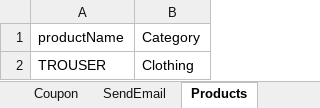
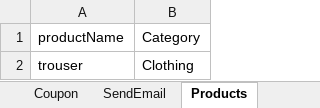
Before and after one commit to csadek/Automation-Game, an Excel workbook: Utilities/Data.xlsx, sheet Products, drawn as a sheet; values as stored, in another font and other column widths than the file's, no borders; the diff names each change by its address in the sheet, - before the commit and + after, or states it on an @@ line.

Commit message:
add products tab

```diff
--- a/Utilities/Data.xlsx (sheet Products)
+++ b/Utilities/Data.xlsx (sheet Products)
-A2: TROUSER
+A2: trouser
```
